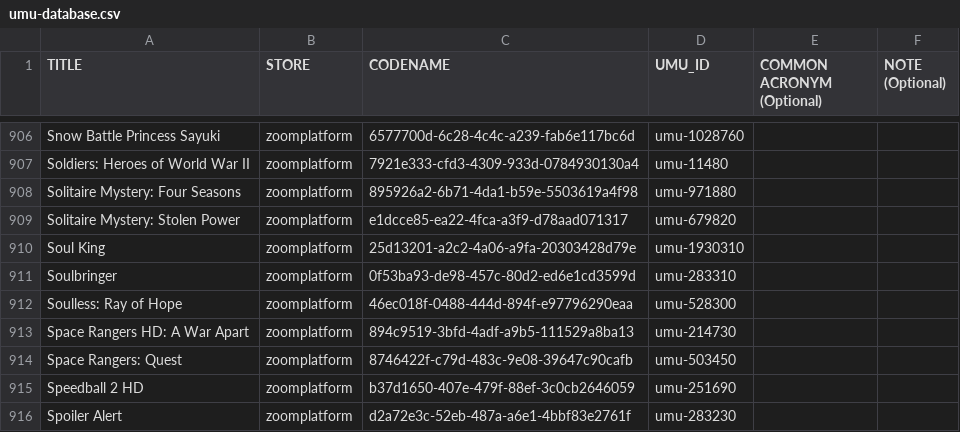
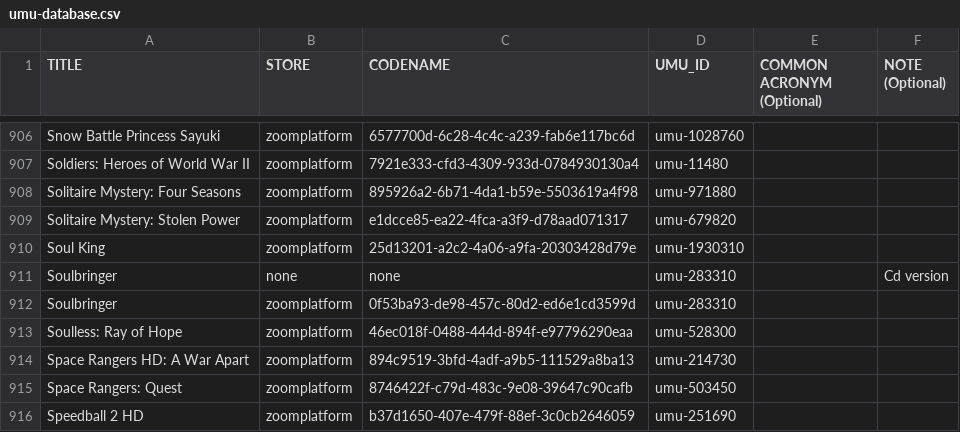
Before and after one commit to Open-Wine-Components/umu-database, a CSV file: umu-database.csv, drawn as a sheet; only a part is shown, gaps mark what is left out; the shorter side is filled out with more unchanged rows; the diff names each change by its address in the sheet, - before the commit and + after, or states it on an @@ line.

Commit message:
Add Soulbringer cd version

```diff
--- a/umu-database.csv
+++ b/umu-database.csv
+row 911: Soulbringer | none | none | umu-283310 |  | Cd version
```
